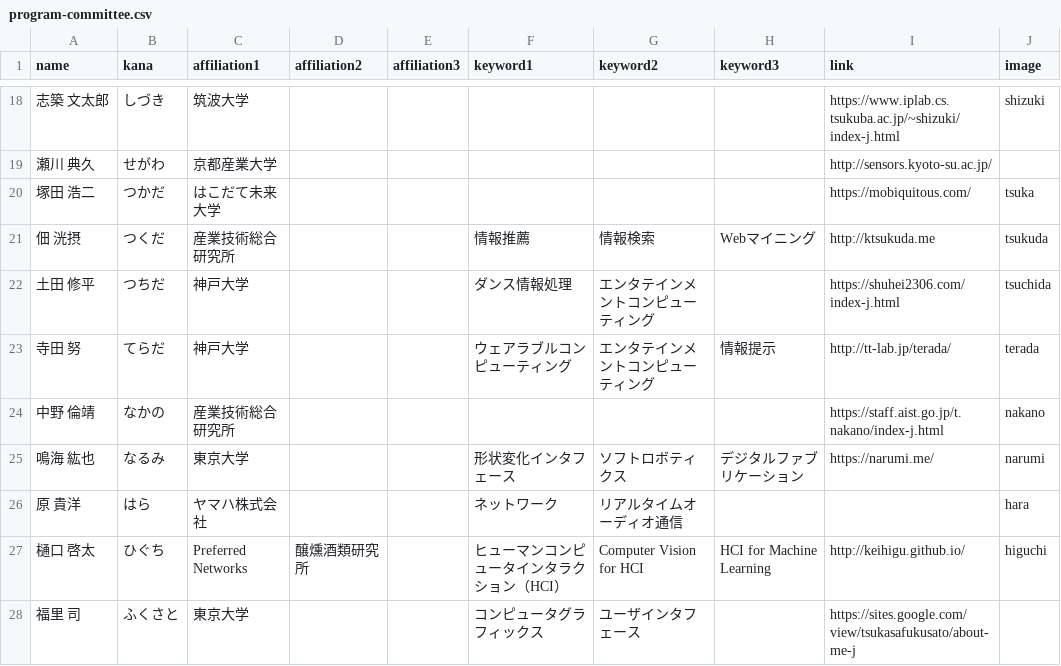
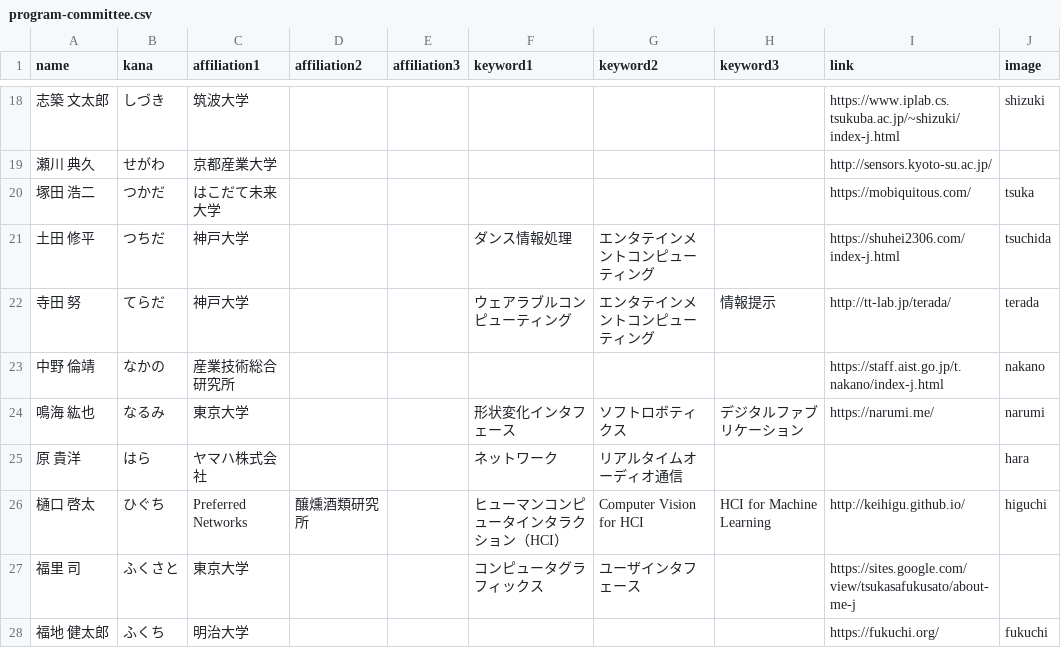
Before and after one commit to WISSOrg/web2021, a CSV file: src/data/program-committee.csv, drawn as a sheet; only a part is shown, gaps mark what is left out; the shorter side is filled out with more unchanged rows.

```diff
--- a/src/data/program-committee.csv
+++ b/src/data/program-committee.csv
@@ -20,3 +20,2 @@ name,kana,affiliation1,affiliation2,affiliation3,keyword1,keyword2,keyword3,link
 塚田 浩二,つかだ,はこだて未来大学,,,,,,https://mobiquitous.com/,tsuka
-佃 洸摂,つくだ,産業技術総合研究所,,,情報推薦,情報検索,Webマイニング,http://ktsukuda.me,tsukuda
 土田 修平,つちだ,神戸大学,,,ダンス情報処理,エンタテインメントコンピューティング,,https://shuhei2306.com/index-j.html,tsuchida
```
Also changed, not shown: 12 other files.
